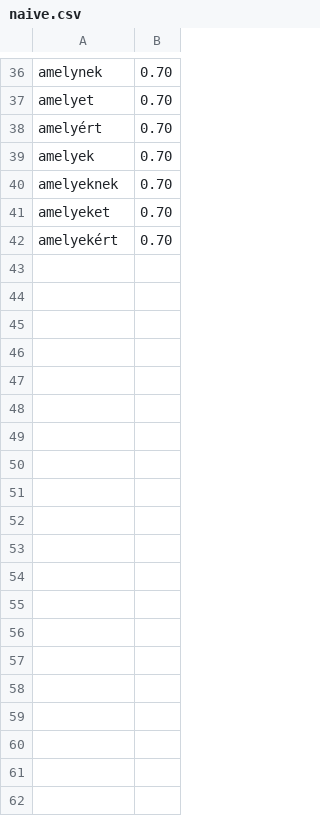
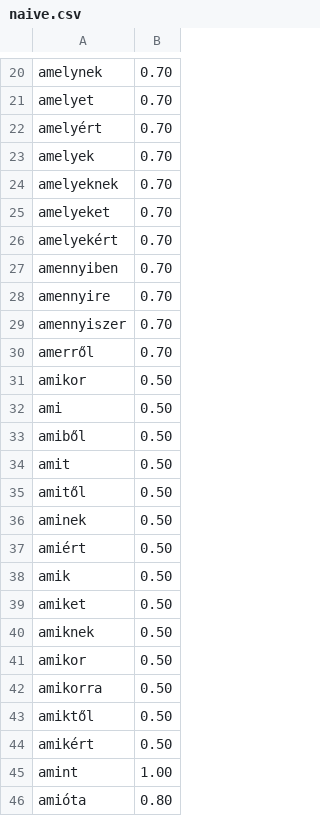
Before and after one commit to VaranTavers/huncomma_terminal, a CSV file: naive.csv, drawn as a sheet; only a part is shown, gaps mark what is left out; the diff covers the shown part only.

```diff
--- a/naive.csv
+++ b/naive.csv
@@ -42 +26,21 @@ amelyeket; 0.70
 amelyekért; 0.70
+amennyiben; 0.70
+amennyire; 0.70
+amennyiszer; 0.70
+amerről; 0.70
+amikor;0.50
+ami;0.50
+amiből; 0.50
+amit;0.50
+amitől;0.50
+aminek;0.50
+amiért;0.50
+amik;0.50
+amiket;0.50
+amiknek;0.50
+amikor;0.50
+amikorra;0.50
+amiktől;0.50
+amikért;0.50
+amint;1.00
+amióta; 0.80
```
Also changed, not shown: 50 added rows, 9 moved rows and 5 edited cells elsewhere in this file, pair.csv, 3 other files.
